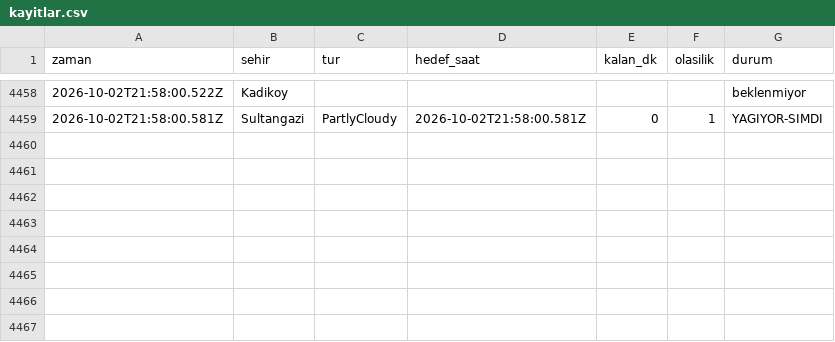
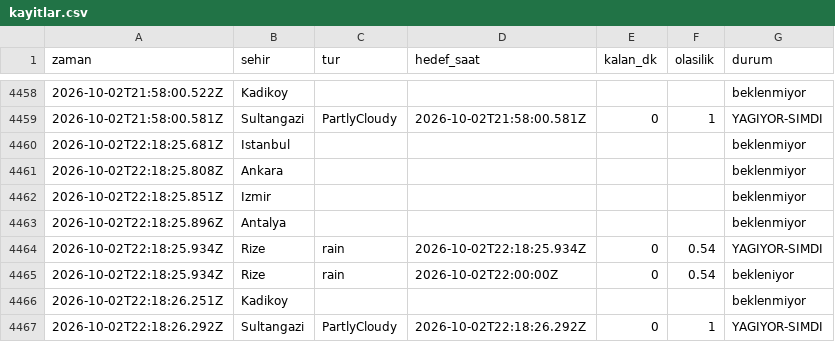
Before and after one commit to emredenizsonmez/yagmur-projesi, a CSV file: data/kayitlar.csv, drawn as a sheet; only a part is shown, gaps mark what is left out.

```diff
--- a/data/kayitlar.csv
+++ b/data/kayitlar.csv
@@ -4459 +4459,9 @@ zaman,sehir,tur,hedef_saat,kalan_dk,olasilik,durum
 2026-10-02T21:58:00.581Z,Sultangazi,PartlyCloudy,2026-10-02T21:58:00.581Z,0,1,YAGIYOR-SIMDI
+2026-10-02T22:18:25.681Z,Istanbul,,,,,beklenmiyor
+2026-10-02T22:18:25.808Z,Ankara,,,,,beklenmiyor
+2026-10-02T22:18:25.851Z,Izmir,,,,,beklenmiyor
+2026-10-02T22:18:25.896Z,Antalya,,,,,beklenmiyor
+2026-10-02T22:18:25.934Z,Rize,rain,2026-10-02T22:18:25.934Z,0,0.54,YAGIYOR-SIMDI
+2026-10-02T22:18:25.934Z,Rize,rain,2026-10-02T22:00:00Z,0,0.54,bekleniyor
+2026-10-02T22:18:26.251Z,Kadikoy,,,,,beklenmiyor
+2026-10-02T22:18:26.292Z,Sultangazi,PartlyCloudy,2026-10-02T22:18:26.292Z,0,1,YAGIYOR-SIMDI
```
Also changed, not shown: data/kayitlar_dakikalik.csv, 1 other file.
